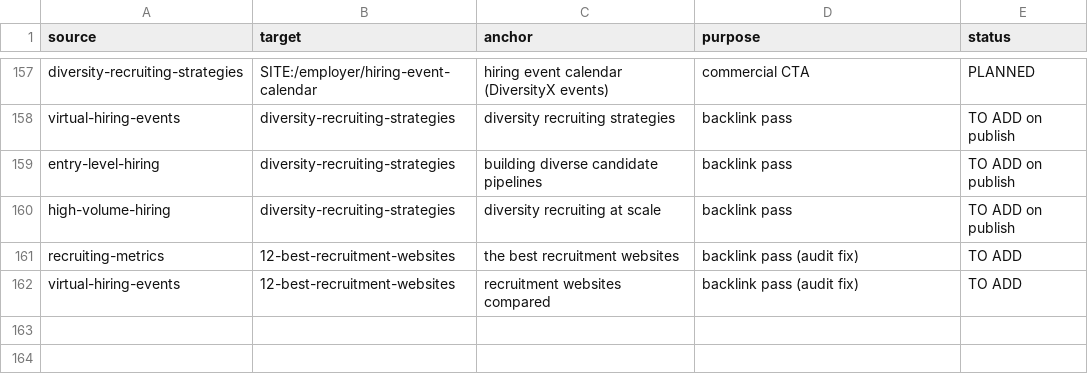
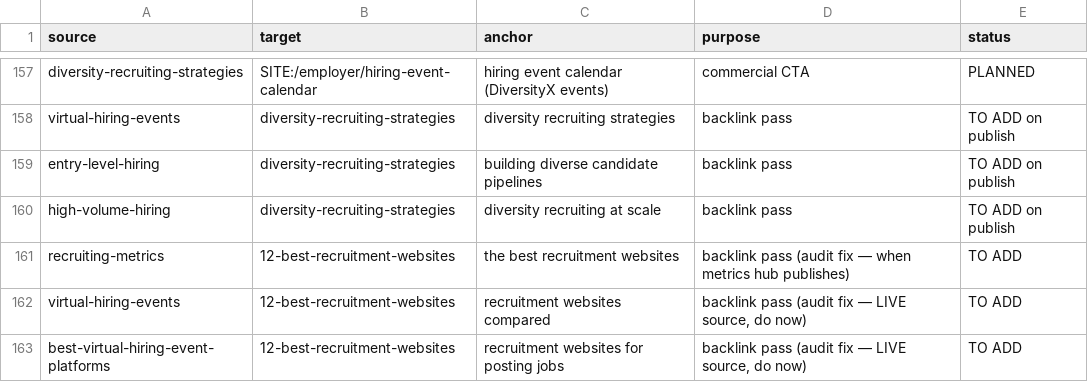
Before and after one commit to scottjobagent/jobfairx-blog-hub, a CSV file: link-map.csv, drawn as a sheet; only a part is shown, gaps mark what is left out.

Commit message:
12-best fix: third live link source, GSC-backed

```diff
--- a/link-map.csv
+++ b/link-map.csv
@@ -160,3 +160,4 @@ entry-level-hiring,diversity-recruiting-strategies,building diverse candidate pi
 high-volume-hiring,diversity-recruiting-strategies,diversity recruiting at scale,backlink pass,TO ADD on publish
-recruiting-metrics,12-best-recruitment-websites,the best recruitment websites,backlink pass (audit fix),TO ADD
-virtual-hiring-events,12-best-recruitment-websites,recruitment websites compared,backlink pass (audit fix),TO ADD
+recruiting-metrics,12-best-recruitment-websites,the best recruitment websites,backlink pass (audit fix — when metrics hub publishes),TO ADD
+virtual-hiring-events,12-best-recruitment-websites,recruitment websites compared,"backlink pass (audit fix — LIVE source, do now)",TO ADD
+best-virtual-hiring-event-platforms,12-best-recruitment-websites,recruitment websites for posting jobs,"backlink pass (audit fix — LIVE source, do now)",TO ADD
```
Also changed, not shown: content-inventory.csv.
